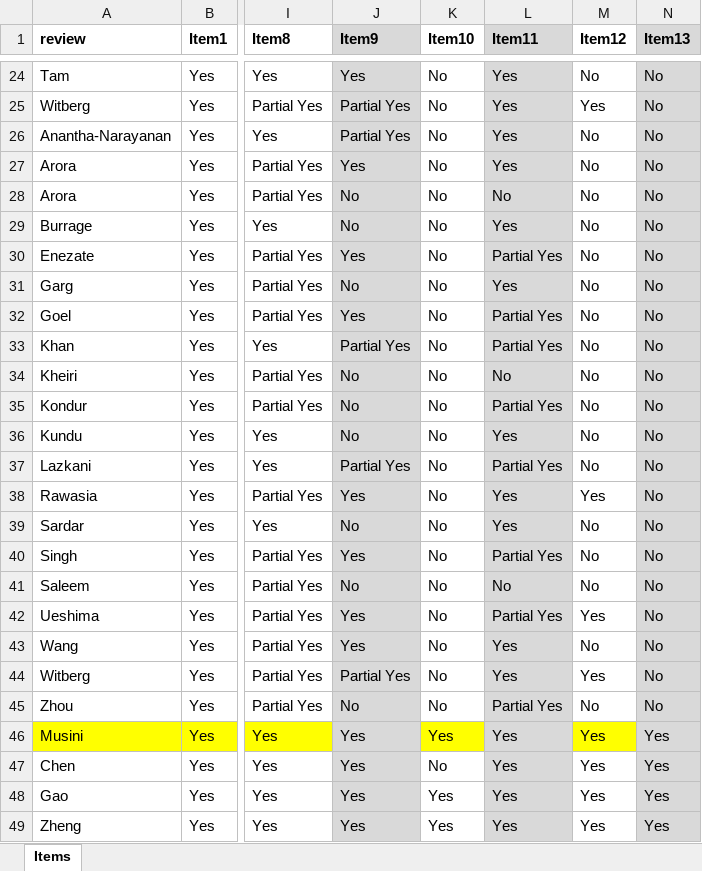
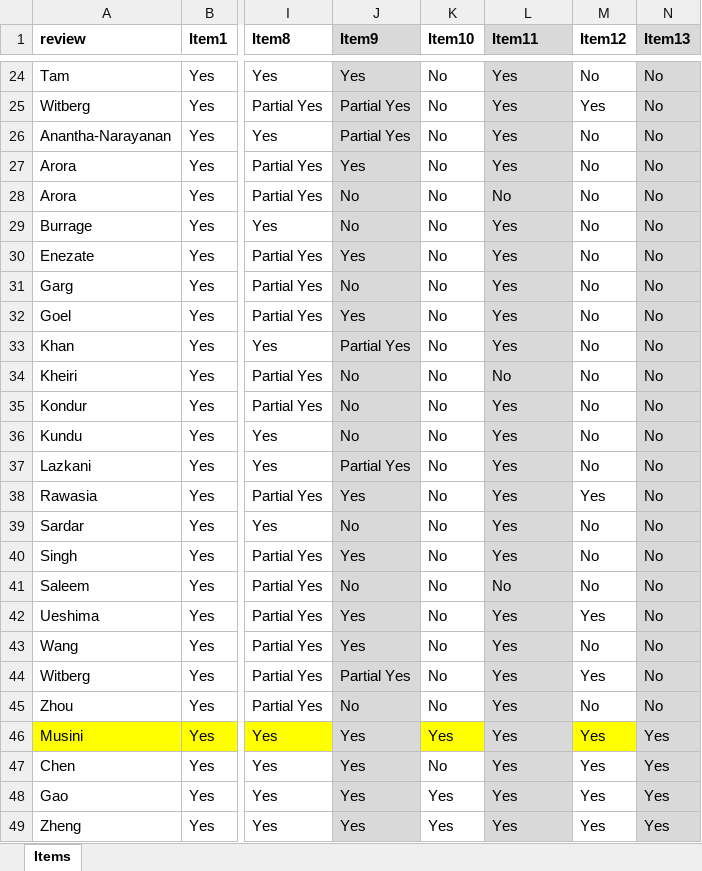
Before and after one commit to bougioukas/amstar2Vis, an Excel workbook: inst/extdata/dat.xlsx, sheet Items, drawn as a sheet; only a part is shown, gaps mark what is left out; values as stored, in another font and other column widths than the file's, no borders; the diff covers the shown part only; the diff names each change by its address in the sheet, - before the commit and + after, or states it on an @@ line.

```diff
--- a/inst/extdata/dat.xlsx (sheet Items)
+++ b/inst/extdata/dat.xlsx (sheet Items)
-L30 (Item11): Partial Yes
+L30 (Item11): Yes
-L32:L33 (Item11): Partial Yes
+L32:L33 (Item11): Yes
-L35 (Item11): Partial Yes
+L35 (Item11): Yes
-L37 (Item11): Partial Yes
+L37 (Item11): Yes
-L40 (Item11): Partial Yes
+L40 (Item11): Yes
-L42 (Item11): Partial Yes
+L42 (Item11): Yes
-L45 (Item11): Partial Yes
+L45 (Item11): Yes
```
Also changed, not shown: 8 edited cells elsewhere in this sheet, 3 other files.
